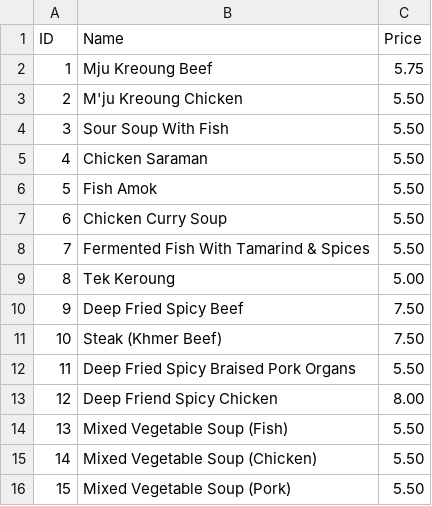
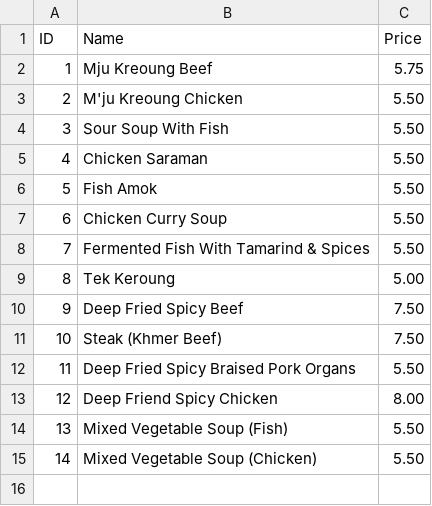
Before and after one commit to Chin-Hongnyheng/Data_Structure_Project, a CSV file: Data/SignatureFood.csv, drawn as a sheet; the diff names each change by its address in the sheet, - before the commit and + after, or states it on an @@ line.

```diff
--- a/Data/SignatureFood.csv
+++ b/Data/SignatureFood.csv
-row 16: 15 | Mixed Vegetable Soup (Pork) | 5.50
```
Also changed, not shown: Data/SingleSet.csv, 13 other files.
